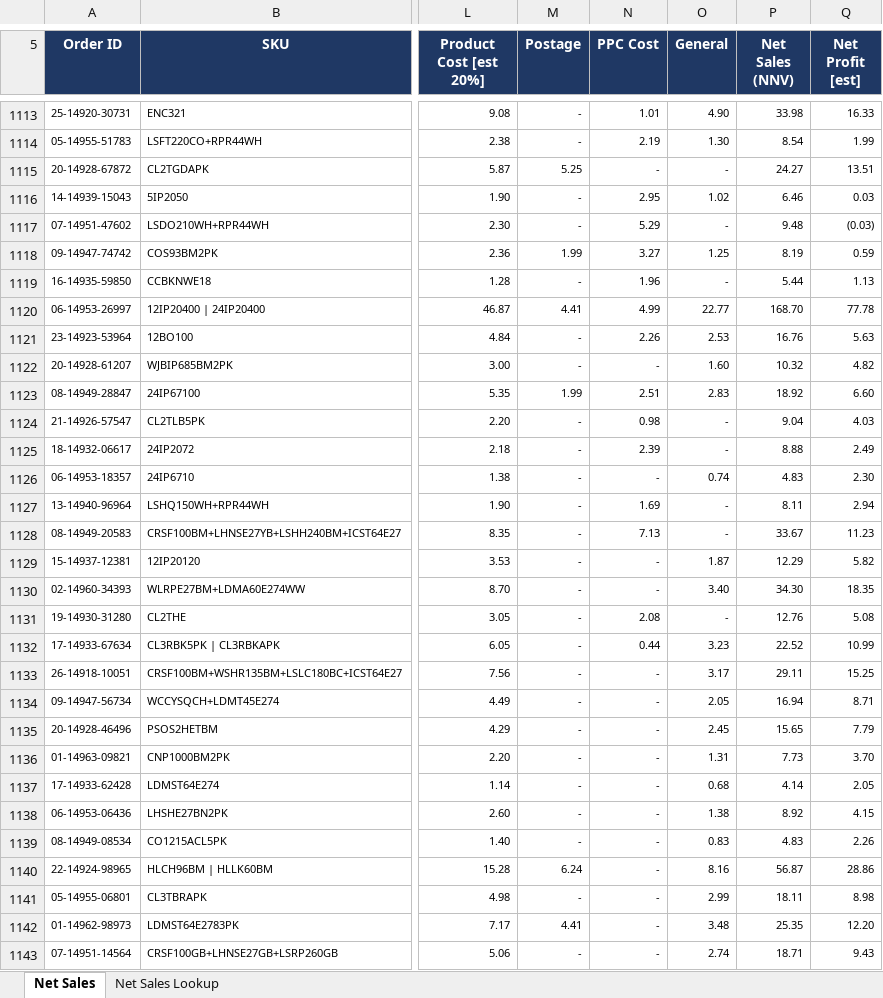
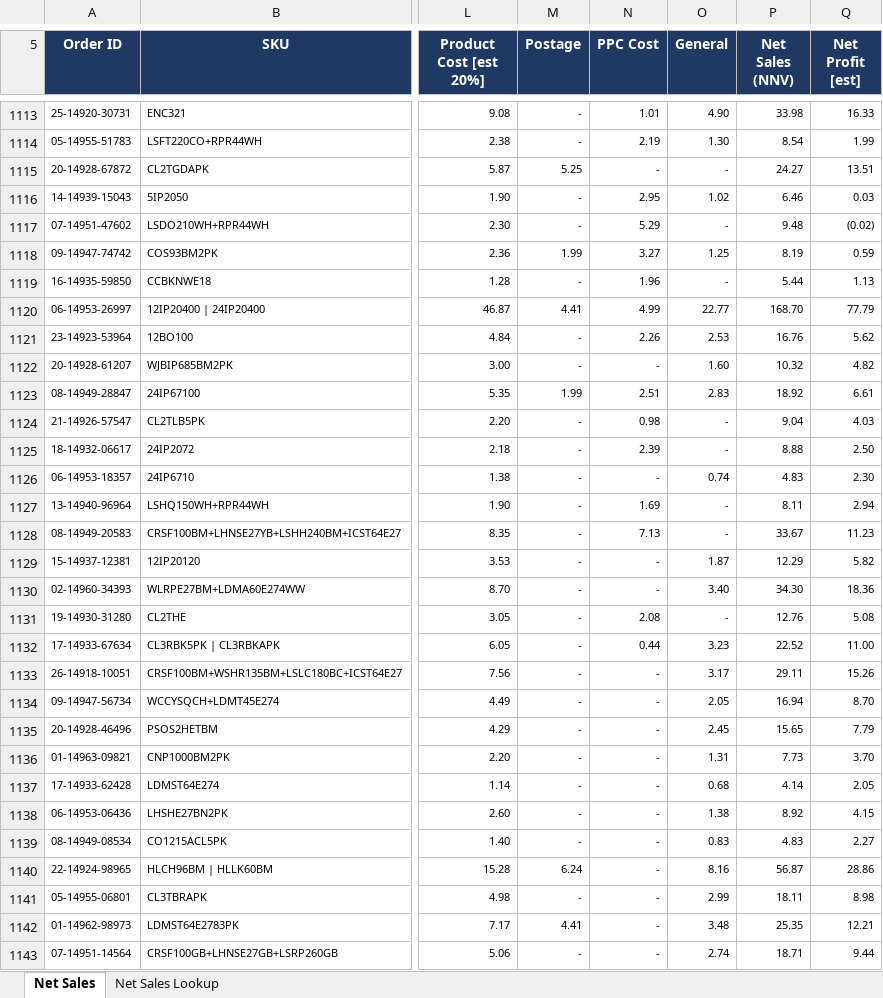
Before and after one commit to digitwebabiraj-byte/abiraj_aios, an Excel workbook: development/abiraj_mini_aios_workbench/projects/PRJ-2026-019_ebay-product-net-sales/evidence/final_outputs/REQ-22_ebay-product-net-sales/REQ-22-D01_ebay_product_net_sales.xlsx, sheet Net Sales, drawn as a sheet; only a part is shown, gaps mark what is left out; values as stored, in another font and other column widths than the file's, no borders; the diff covers the shown part only; the diff names each change by its address in the sheet, - before the commit and + after, or states it on an @@ line.

```diff
--- a/development/abiraj_mini_aios_workbench/projects/PRJ-2026-019_ebay-product-net-sales/evidence/final_outputs/REQ-22_ebay-product-net-sales/REQ-22-D01_ebay_product_net_sales.xlsx (sheet Net Sales)
+++ b/development/abiraj_mini_aios_workbench/projects/PRJ-2026-019_ebay-product-net-sales/evidence/final_outputs/REQ-22_ebay-product-net-sales/REQ-22-D01_ebay_product_net_sales.xlsx (sheet Net Sales)
-Q1117 (Net Profit [est]): (0.03)
+Q1117 (Net Profit [est]): (0.02)
-Q1120 (Net Profit [est]): 77.78
+Q1120 (Net Profit [est]): 77.79
-Q1121 (Net Profit [est]): 5.63
+Q1121 (Net Profit [est]): 5.62
-Q1123 (Net Profit [est]): 6.60
+Q1123 (Net Profit [est]): 6.61
-Q1125 (Net Profit [est]): 2.49
+Q1125 (Net Profit [est]): 2.50
-Q1130 (Net Profit [est]): 18.35
+Q1130 (Net Profit [est]): 18.36
-Q1132 (Net Profit [est]): 10.99
+Q1132 (Net Profit [est]): 11.00
-Q1133 (Net Profit [est]): 15.25
+Q1133 (Net Profit [est]): 15.26
-Q1134 (Net Profit [est]): 8.71
+Q1134 (Net Profit [est]): 8.70
-Q1139 (Net Profit [est]): 2.26
+Q1139 (Net Profit [est]): 2.27
-Q1142 (Net Profit [est]): 12.20
+Q1142 (Net Profit [est]): 12.21
-Q1143 (Net Profit [est]): 9.43
+Q1143 (Net Profit [est]): 9.44
```
Also changed, not shown: 1482 edited cells elsewhere in this sheet, 8 other files.
